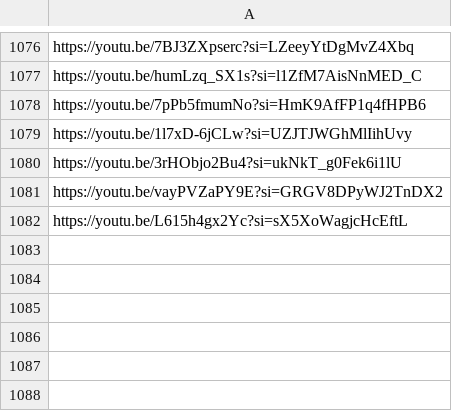
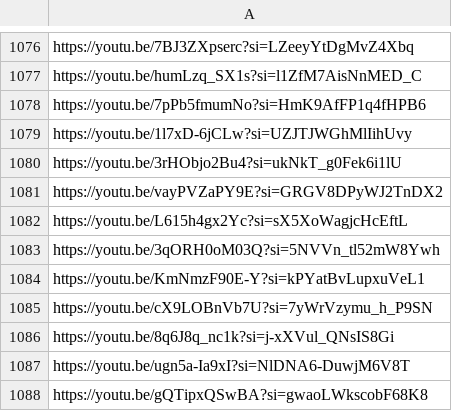
Before and after one commit to ViniiR/Project-Reconquista, a CSV file: song_list.csv, drawn as a sheet; only a part is shown, gaps mark what is left out.

Commit message:
feat: add all playlists
add a few not found songs

```diff
--- a/song_list.csv
+++ b/song_list.csv
@@ -1082 +1082,7 @@ https://youtu.be/vayPVZaPY9E?si=GRGV8DPyWJ2TnDX2,
 https://youtu.be/L615h4gx2Yc?si=sX5XoWagjcHcEftL,
+https://youtu.be/3qORH0oM03Q?si=5NVVn_tl52mW8Ywh,
+https://youtu.be/KmNmzF90E-Y?si=kPYatBvLupxuVeL1,
+https://youtu.be/cX9LOBnVb7U?si=7yWrVzymu_h_P9SN,
+https://youtu.be/8q6J8q_nc1k?si=j-xXVul_QNsIS8Gi,
+https://youtu.be/ugn5a-Ia9xI?si=NlDNA6-DuwjM6V8T,
+https://youtu.be/gQTipxQSwBA?si=gwaoLWkscobF68K8,
```
Also changed, not shown: 3 other files.
